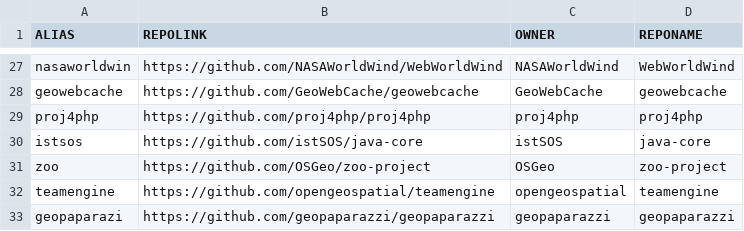
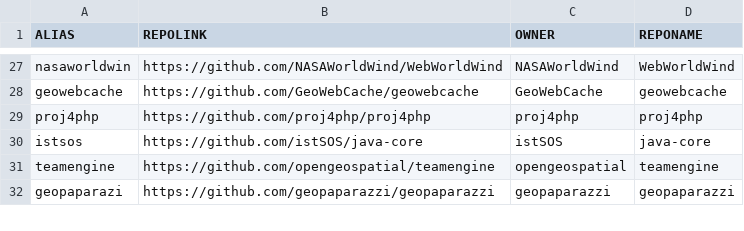
Before and after one commit to danioxoli/FOSS4G_contributors, a CSV file: input/repo_list.csv, drawn as a sheet; only a part is shown, gaps mark what is left out; the diff names each change by its address in the sheet, - before the commit and + after, or states it on an @@ line.

Commit message:
Update repo_list.csv

```diff
--- a/input/repo_list.csv
+++ b/input/repo_list.csv
-row 31: zoo | https://github.com/OSGeo/zoo-project | OSGeo | zoo-project
```
